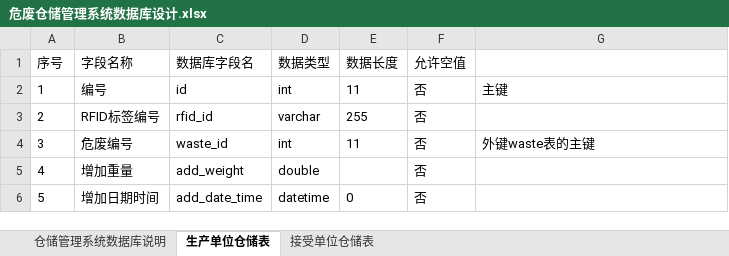
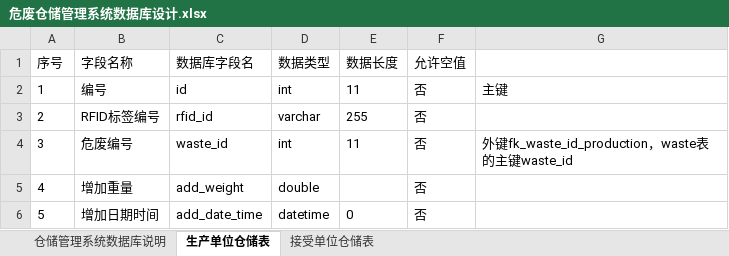
Before and after one commit to zhaohuizhang/DWMS, an Excel workbook: document/危废仓储管理系统数据库设计.xlsx, sheet 生产单位仓储表, drawn as a sheet; values as stored, in another font and other column widths than the file's, no borders; the diff names each change by its address in the sheet, - before the commit and + after, or states it on an @@ line.

```diff
--- a/document/危废仓储管理系统数据库设计.xlsx (sheet 生产单位仓储表)
+++ b/document/危废仓储管理系统数据库设计.xlsx (sheet 生产单位仓储表)
-G4: 外键waste表的主键
+G4: 外键fk_waste_id_production，waste表的主键waste_id
```
Also changed, not shown: sheet 接受单位仓储表, document/危废电子联单系统数据库设计.xlsx, document/危废运输管理系统数据库设计.xlsx, 1 other file.
